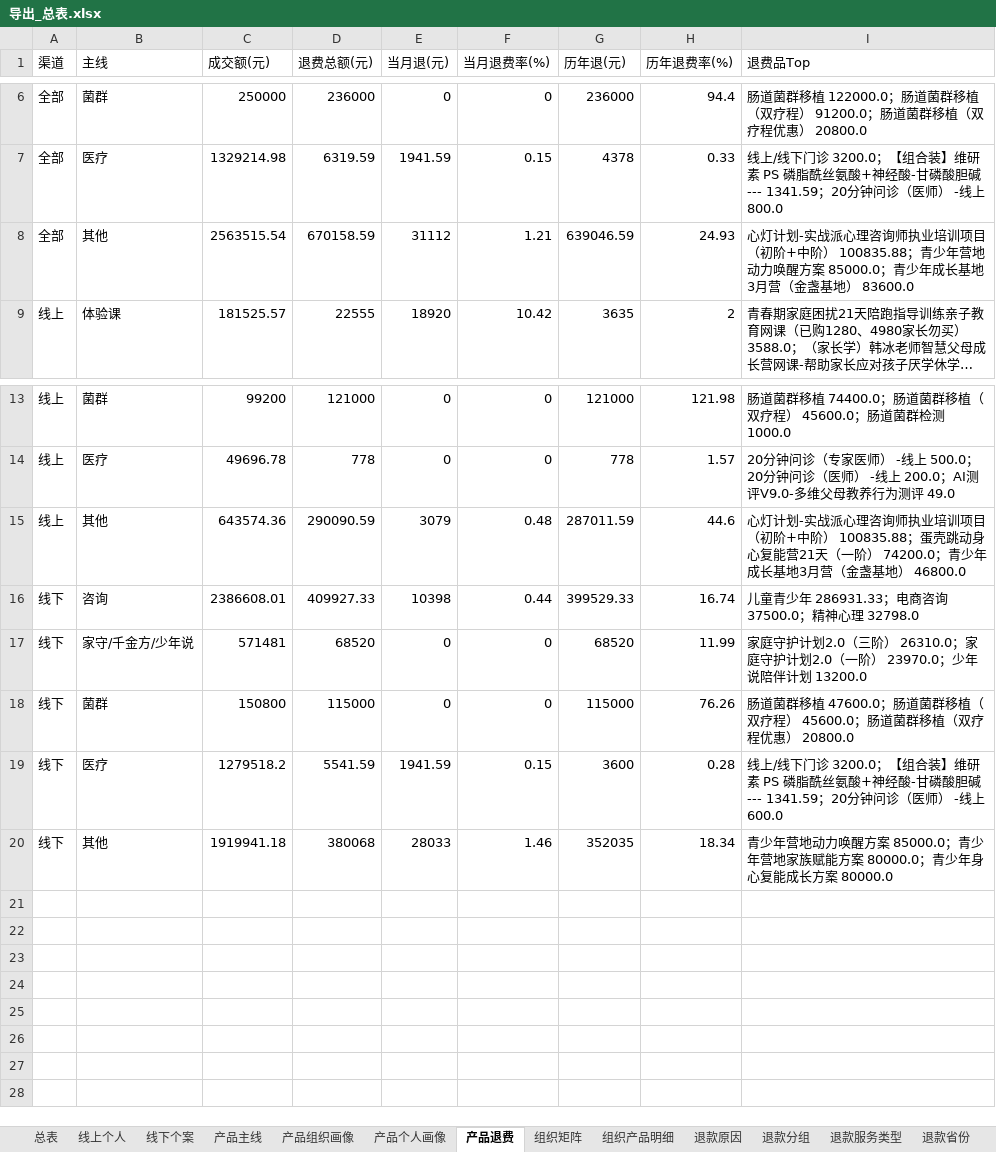
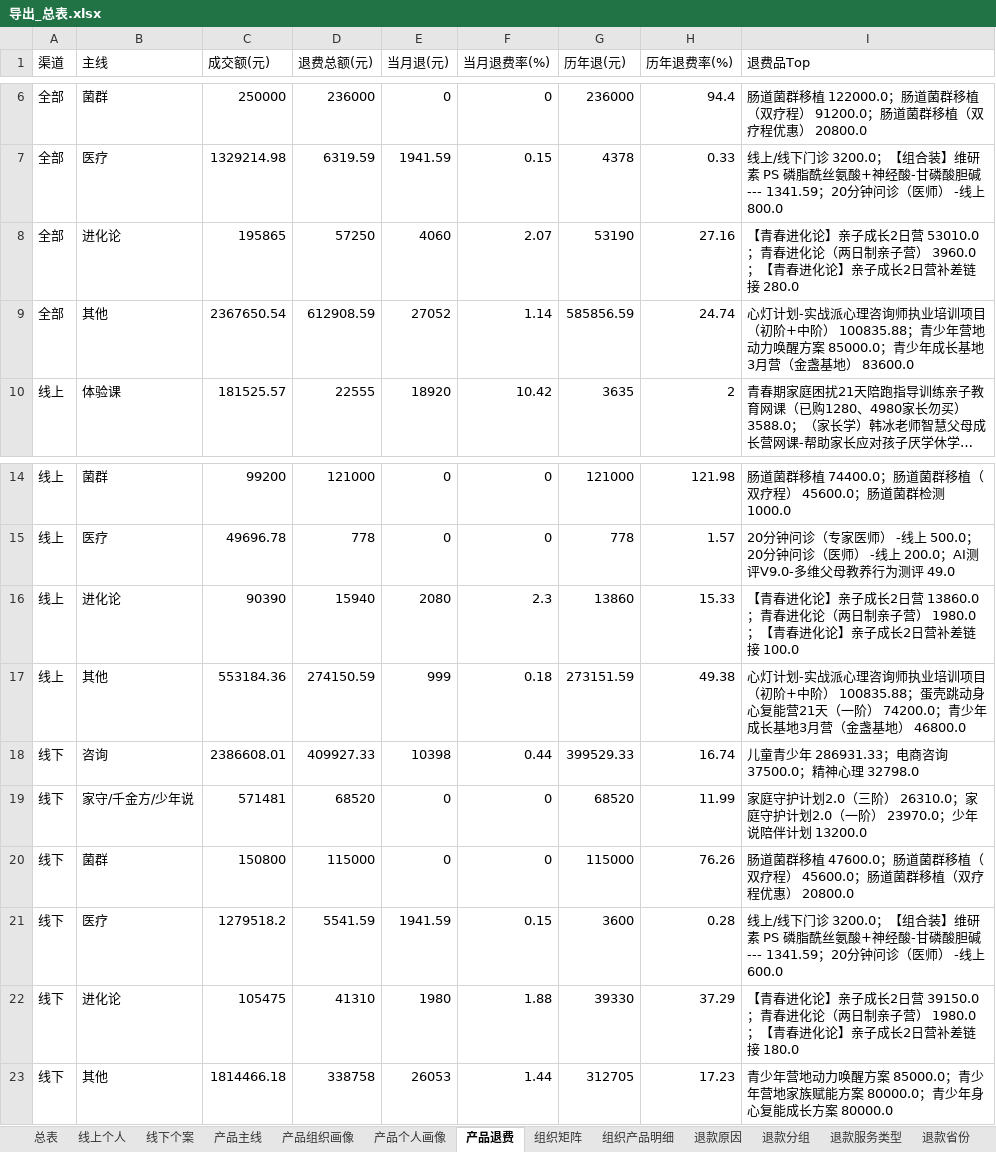
Before and after one commit to fannyqian/my-dashbord-for-guanxin, an Excel workbook: 导出_总表.xlsx, sheet 产品退费, drawn as a sheet; only a part is shown, gaps mark what is left out; long unchanged cells end in …; values as stored, in another font and other column widths than the file's, no borders; addresses are those after the commit; the diff names each change by its address in the sheet, - before the commit and + after, or states it on an @@ line.

```diff
--- a/导出_总表.xlsx (sheet 产品退费)
+++ b/导出_总表.xlsx (sheet 产品退费)
+row 8: 全部 | 进化论 | 195865 | 57250 | 4060 | 2.07 | 53190 | 27.16 | 【青春进化论】亲子成长2日营 53010.0；青春进化论（两日制亲子营） 3960.0；【青春进化论】亲子成长2日营补差链接 280.0
-C9 (成交额(元)): 2563515.54
+C9 (成交额(元)): 2367650.54
-D9 (退费总额(元)): 670158.59
+D9 (退费总额(元)): 612908.59
-E9 (当月退(元)): 31112
+E9 (当月退(元)): 27052
-F9 (当月退费率(%)): 1.21
+F9 (当月退费率(%)): 1.14
-G9 (历年退(元)): 639046.59
+G9 (历年退(元)): 585856.59
-H9 (历年退费率(%)): 24.93
+H9 (历年退费率(%)): 24.74
+row 16: 线上 | 进化论 | 90390 | 15940 | 2080 | 2.3 | 13860 | 15.33 | 【青春进化论】亲子成长2日营 13860.0；青春进化论（两日制亲子营） 1980.0；【青春进化论】亲子成长2日营补差链接 100.0
-C17 (成交额(元)): 643574.36
+C17 (成交额(元)): 553184.36
-D17 (退费总额(元)): 290090.59
+D17 (退费总额(元)): 274150.59
-E17 (当月退(元)): 3079
+E17 (当月退(元)): 999
-F17 (当月退费率(%)): 0.48
+F17 (当月退费率(%)): 0.18
-G17 (历年退(元)): 287011.59
+G17 (历年退(元)): 273151.59
-H17 (历年退费率(%)): 44.6
+H17 (历年退费率(%)): 49.38
+row 22: 线下 | 进化论 | 105475 | 41310 | 1980 | 1.88 | 39330 | 37.29 | 【青春进化论】亲子成长2日营 39150.0；青春进化论（两日制亲子营） 1980.0；【青春进化论】亲子成长2日营补差链接 180.0
-C23 (成交额(元)): 1919941.18
+C23 (成交额(元)): 1814466.18
-D23 (退费总额(元)): 380068
+D23 (退费总额(元)): 338758
-E23 (当月退(元)): 28033
+E23 (当月退(元)): 26053
-F23 (当月退费率(%)): 1.46
+F23 (当月退费率(%)): 1.44
-G23 (历年退(元)): 352035
+G23 (历年退(元)): 312705
-H23 (历年退费率(%)): 18.34
+H23 (历年退费率(%)): 17.23
```
Also changed, not shown: sheet 组织矩阵, sheet 组织产品明细, sheet 产品个人画像, sheet 产品主线, sheet 产品组织画像, 产品分析_导出.xlsx, 导出_总表_10月.xlsx, 6 other files.
